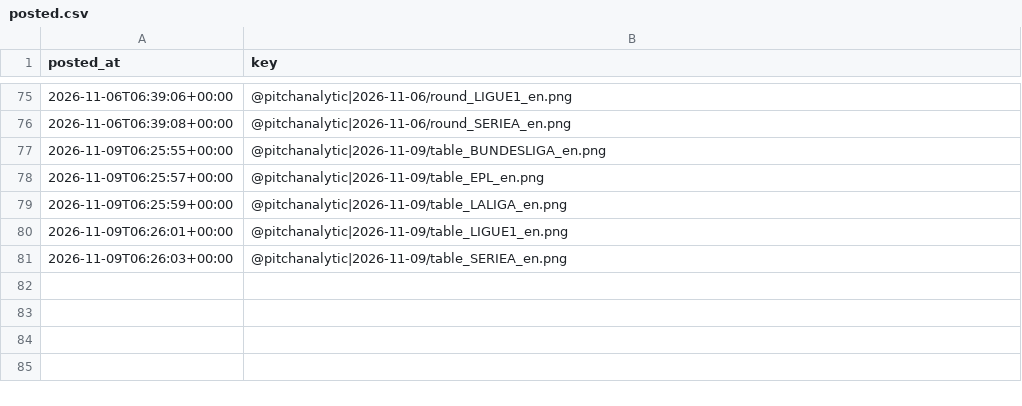
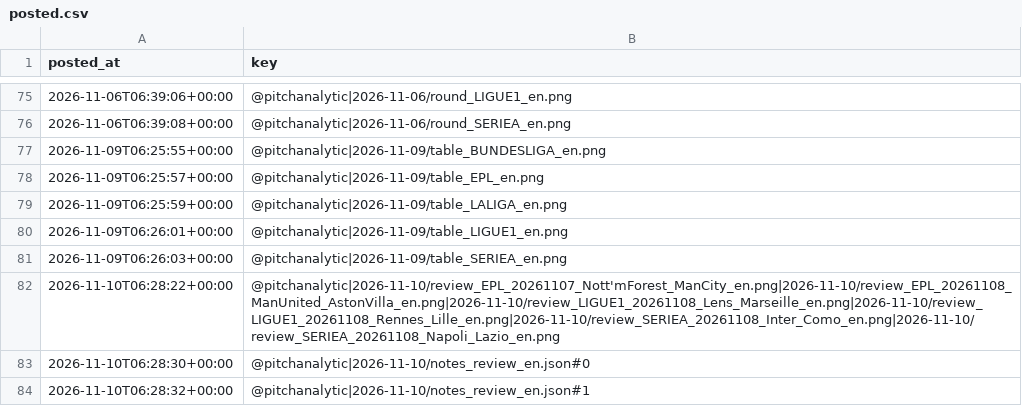
Before and after one commit to jaafarkh7/football-analytics, a CSV file: records/posted.csv, drawn as a sheet; only a part is shown, gaps mark what is left out; the diff names each change by its address in the sheet, - before the commit and + after, or states it on an @@ line.

```diff
--- a/records/posted.csv
+++ b/records/posted.csv
+row 82: 2026-11-10T06:28:22+00:00 | @pitchanalytic|2026-11-10/review_EPL_20261107_Nott'mForest_ManCity_en.png|2026-11-10/review_EPL_20261108_ManUnited_AstonVilla_en.png|2026-11-10/review_LIGUE1_20261108_Lens_Marseille_en.png|2026-11-10/review_LIGUE1_20261108_Rennes_Lille_en.png|2026-11-10/review_SERIEA_20261108_Inter_Como_en.png|2026-11-10/review_SERIEA_20261108_Napoli_Lazio_en.png
+row 83: 2026-11-10T06:28:30+00:00 | @pitchanalytic|2026-11-10/notes_review_en.json#0
+row 84: 2026-11-10T06:28:32+00:00 | @pitchanalytic|2026-11-10/notes_review_en.json#1
```
Also changed, not shown: records/team_news.csv, 3 other files.
